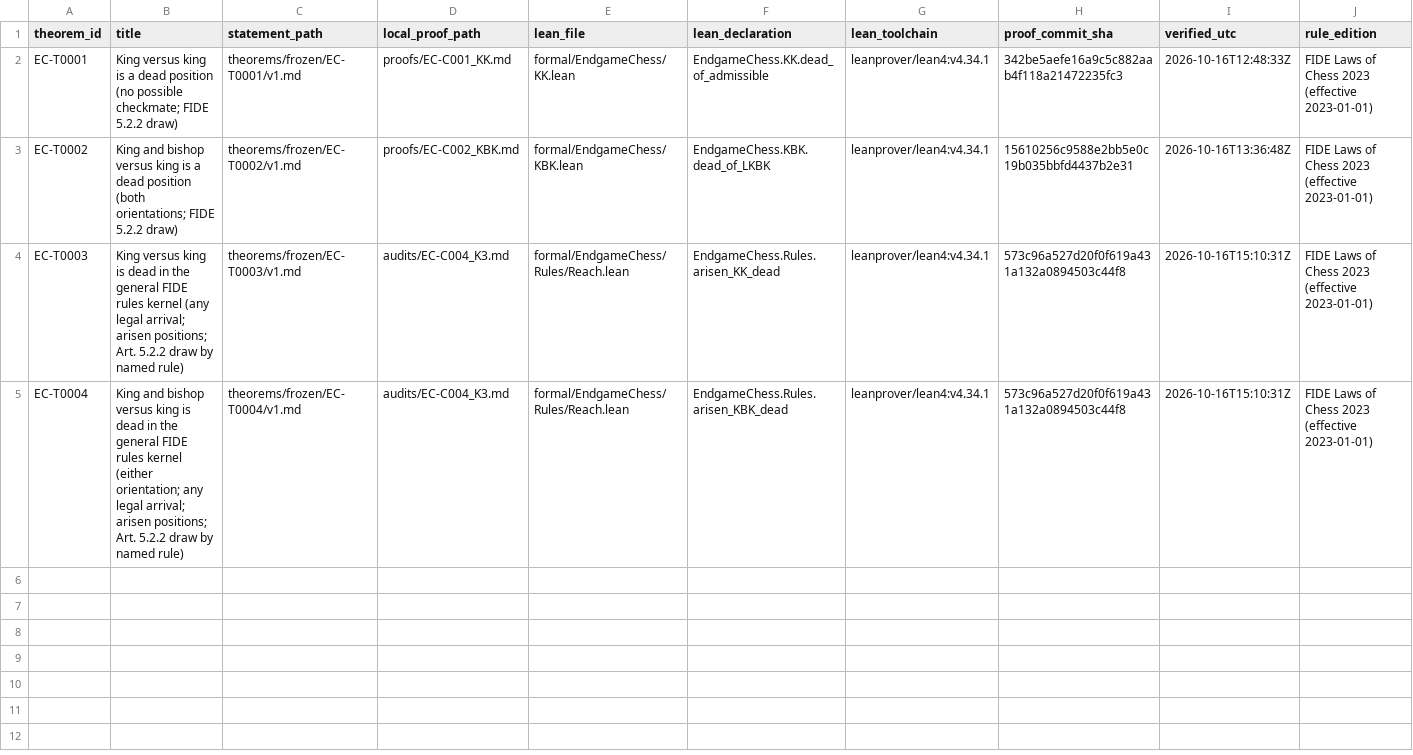
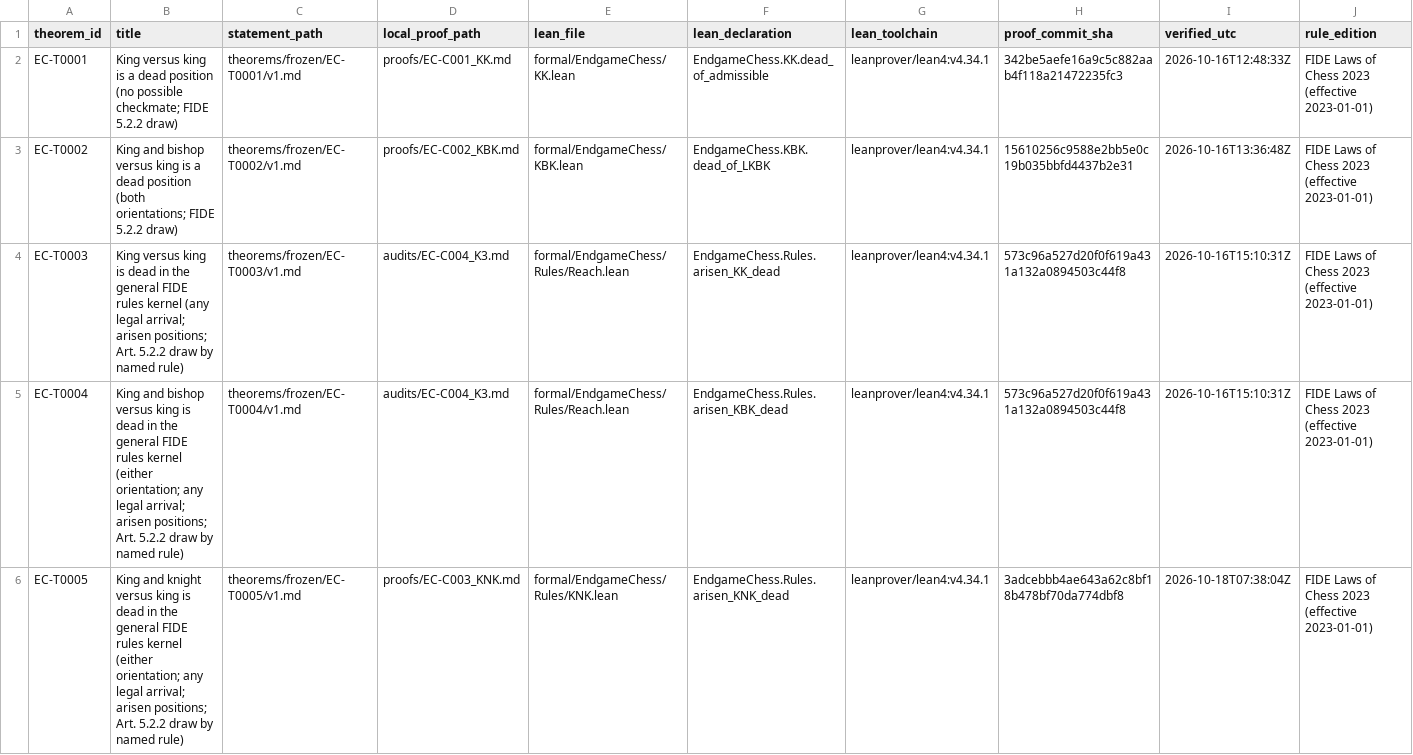
Before and after one commit to jfairfaxball-348/engame-chess, a CSV file: theorems/LEDGER.csv, drawn as a sheet; only a part is shown; rows hold the shown columns only; the diff names each change by its address in the sheet, - before the commit and + after, or states it on an @@ line.

```diff
--- a/theorems/LEDGER.csv
+++ b/theorems/LEDGER.csv
+row 6: EC-T0005 | King and knight versus king is dead in the general FIDE rules kernel (either orientation; any legal arrival; arisen positions; Art. 5.2.2 draw by named rule) | theorems/frozen/EC-T0005/v1.md | proofs/EC-C003_KNK.md | formal/EndgameChess/Rules/KNK.lean | EndgameChess.Rules.arisen_KNK_dead | leanprover/lean4:v4.34.1 | 3adcebbb4ae643a62c8bf18b478bf70da774dbf8 | 2026-10-18T07:38:04Z | FIDE Laws of Chess 2023 (effective 2023-01-01)
```
Also changed, not shown: 11 other files.
